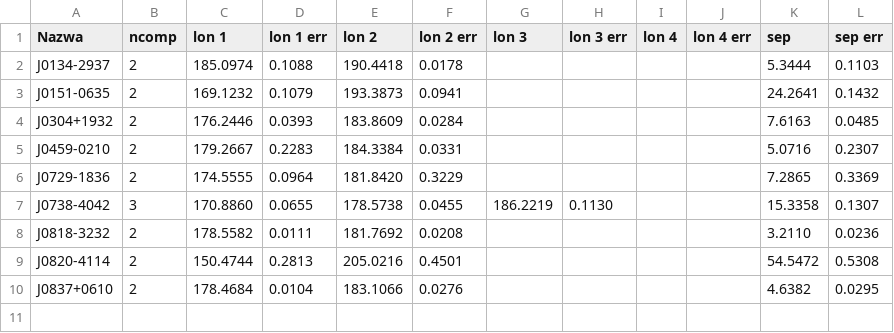
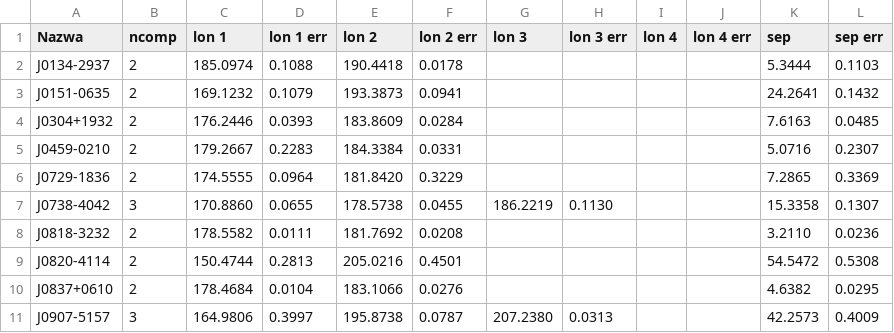
Before and after one commit to aszary/spats, a CSV file: input/separations.csv, drawn as a sheet.

Commit message:
separations: J0907-5157 (agent review, pulse 3 skipped - G3 low/high mismatch, n=9)

```diff
--- a/input/separations.csv
+++ b/input/separations.csv
@@ -10 +10,2 @@ J0820-4114,2,150.4744,0.2813,205.0216,0.4501,,,,,54.5472,0.5308
 J0837+0610,2,178.4684,0.0104,183.1066,0.0276,,,,,4.6382,0.0295
+J0907-5157,3,164.9806,0.3997,195.8738,0.0787,207.2380,0.0313,,,42.2573,0.4009
```
